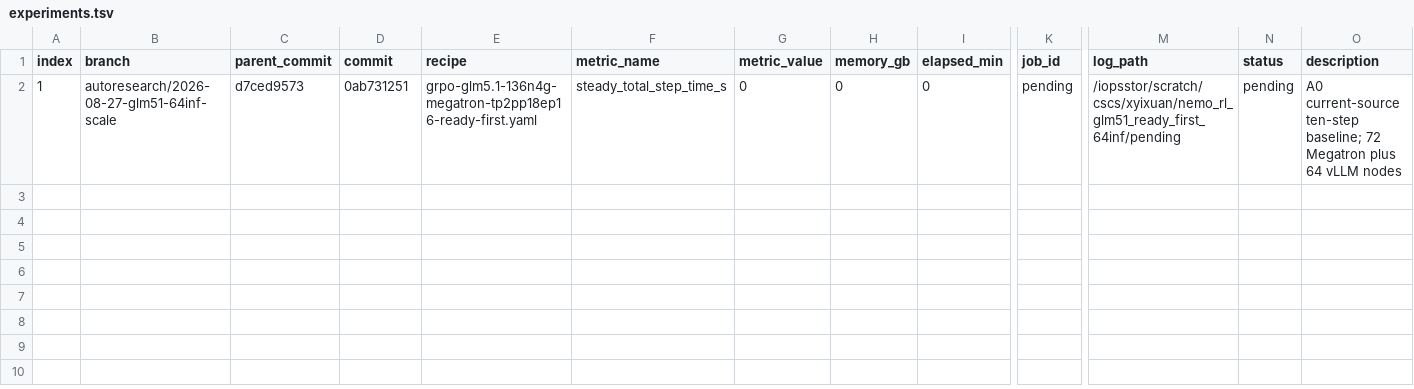
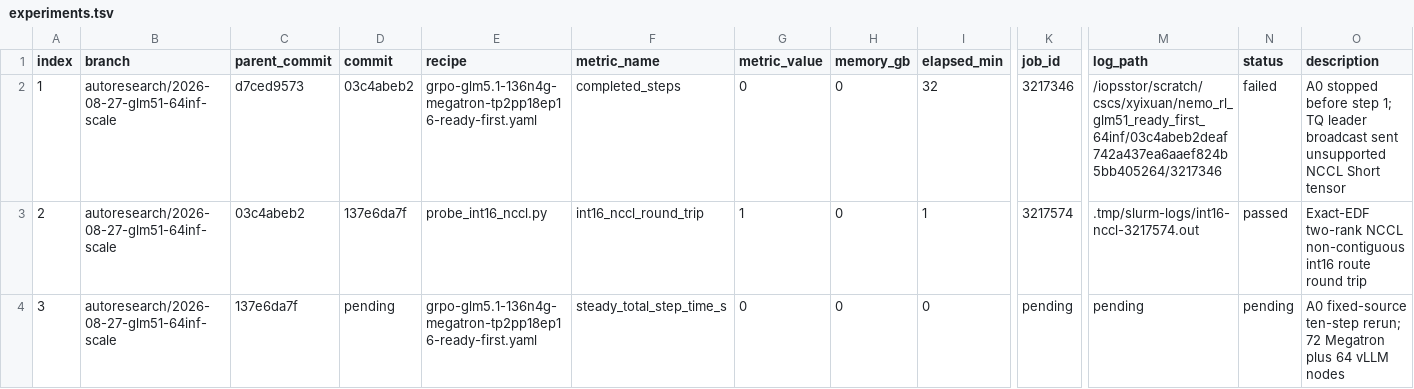
Before and after one commit to Alvorecer721/Nemo-RL, a TSV file: session/20260827_180729/experiments.tsv, drawn as a sheet; only a part is shown, gaps mark what is left out; rows hold the shown columns only; the diff names each change by its address in the sheet, - before the commit and + after, or states it on an @@ line.

Commit message:
docs(session): record int16 transport gate
Signed-off-by: Alvorecer721 <yixuan.xu@ai.ethz.ch>

```diff
--- a/session/20260827_180729/experiments.tsv
+++ b/session/20260827_180729/experiments.tsv
-D2 (commit): 0ab731251
+D2 (commit): 03c4abeb2
-F2 (metric_name): steady_total_step_time_s
+F2 (metric_name): completed_steps
-I2 (elapsed_min): 0
+I2 (elapsed_min): 32
-K2 (job_id): pending
+K2 (job_id): 3217346
-M2 (log_path): /iopsstor/scratch/cscs/xyixuan/nemo_rl_glm51_ready_first_64inf/pending
+M2 (log_path): /iopsstor/scratch/cscs/xyixuan/nemo_rl_glm51_ready_first_64inf/03c4abeb2deaf742a437ea6aaef824b5bb405264/3217346
-N2 (status): pending
+N2 (status): failed
-O2 (description): A0 current-source ten-step baseline; 72 Megatron plus 64 vLLM nodes
+O2 (description): A0 stopped before step 1; TQ leader broadcast sent unsupported NCCL Short tensor
+row 3: 2 | autoresearch/2026-08-27-glm51-64inf-scale | 03c4abeb2 | 137e6da7f | probe_int16_nccl.py | int16_nccl_round_trip | 1 | 0 | 1 | 3217574 | .tmp/slurm-logs/int16-nccl-3217574.out | passed | Exact-EDF two-rank NCCL non-contiguous int16 route round trip
+row 4: 3 | autoresearch/2026-08-27-glm51-64inf-scale | 137e6da7f | pending | grpo-glm5.1-136n4g-megatron-tp2pp18ep16-ready-first.yaml | steady_total_step_time_s | 0 | 0 | 0 | pending | pending | pending | A0 fixed-source ten-step rerun; 72 Megatron plus 64 vLLM nodes
```
Also changed, not shown: 3 other files.
